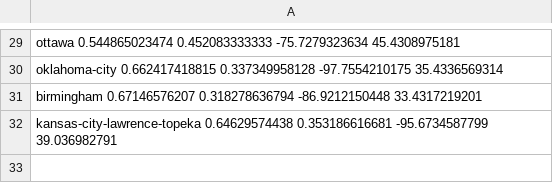
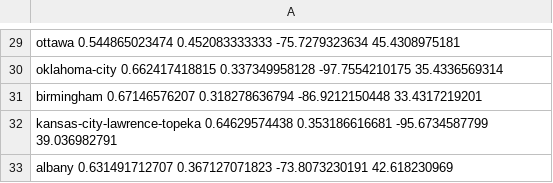
Before and after one commit to kurowasan/street_classification, a CSV file: city_stats/city_summary.csv, drawn as a sheet; only a part is shown, gaps mark what is left out; the diff names each change by its address in the sheet, - before the commit and + after, or states it on an @@ line.

Commit message:
can now download data from the mapzen website

```diff
--- a/city_stats/city_summary.csv
+++ b/city_stats/city_summary.csv
+row 33: albany 0.631491712707 0.367127071823 -73.8073230191 42.618230969
```
Also changed, not shown: 2 other files.
